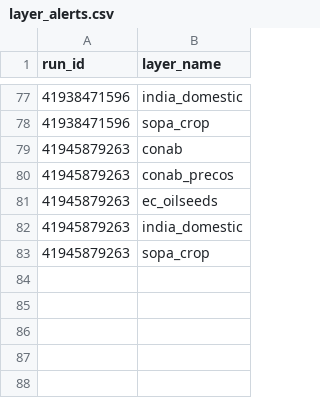
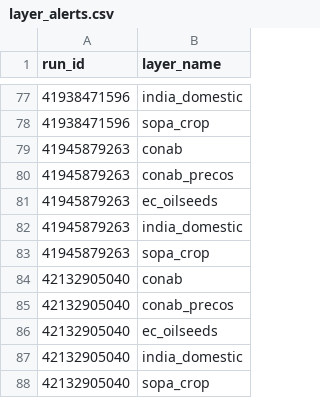
Before and after one commit to philipbergman6-glitch/Mirror-Market, a CSV file: data/history/layer_alerts.csv, drawn as a sheet; only a part is shown, gaps mark what is left out.

```diff
--- a/data/history/layer_alerts.csv
+++ b/data/history/layer_alerts.csv
@@ -83 +83,6 @@ run_id,layer_name
 41945879263,sopa_crop
+42132905040,conab
+42132905040,conab_precos
+42132905040,ec_oilseeds
+42132905040,india_domestic
+42132905040,sopa_crop
```
Also changed, not shown: data/history/layer_runs.csv.
